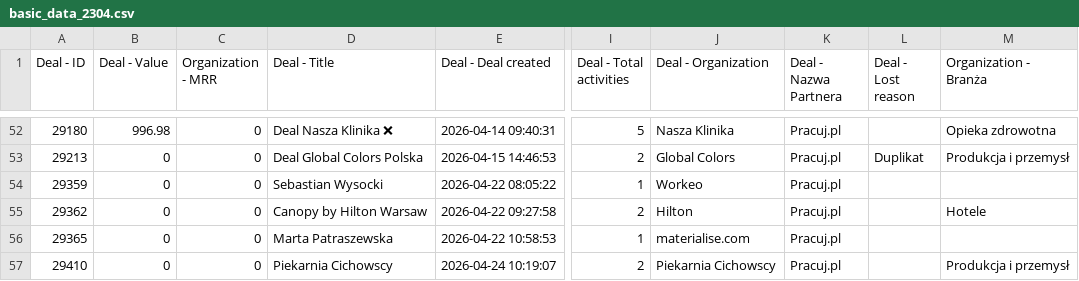
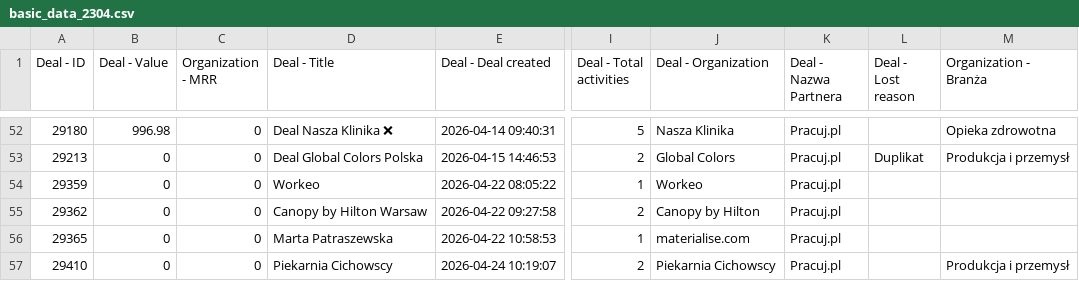
Before and after one commit to MJ-kadro/test_N, a CSV file: data/basic_data_2304.csv, drawn as a sheet; only a part is shown, gaps mark what is left out; the diff names each change by its address in the sheet, - before the commit and + after, or states it on an @@ line.

```diff
--- a/data/basic_data_2304.csv
+++ b/data/basic_data_2304.csv
-D54 (Deal - Title): Sebastian Wysocki
+D54 (Deal - Title): Workeo
-J55 (Deal - Organization): Hilton
+J55 (Deal - Organization): Canopy by Hilton
-M55 (Organization - Branża): Hotele
+M55 (Organization - Branża): (empty)
```
Also changed, not shown: 2 other files.
